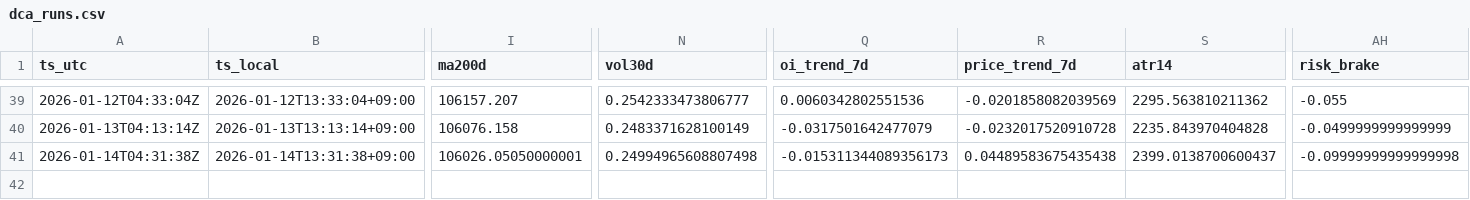
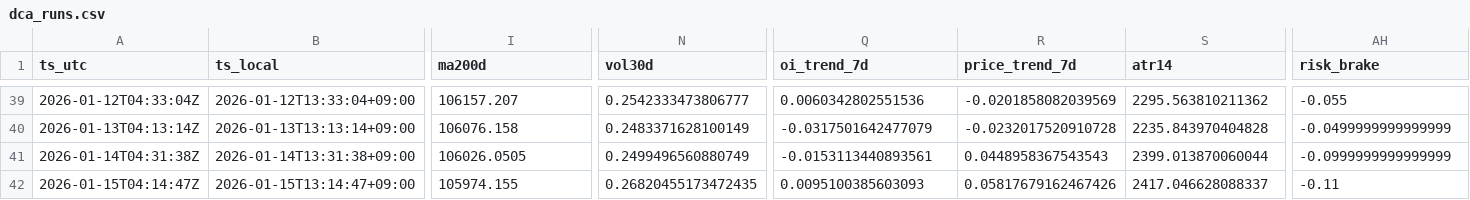
Before and after one commit to sunsiyuan/btc-dca-bot, a CSV file: logs/dca_runs.csv, drawn as a sheet; only a part is shown, gaps mark what is left out; rows hold the shown columns only; the diff names each change by its address in the sheet, - before the commit and + after, or states it on an @@ line.

Commit message:
chore: update daily DCA log

```diff
--- a/logs/dca_runs.csv
+++ b/logs/dca_runs.csv
-I41 (ma200d): 106026.05050000001
+I41 (ma200d): 106026.0505
-N41 (vol30d): 0.24994965608807498
+N41 (vol30d): 0.2499496560880749
-Q41 (oi_trend_7d): -0.015311344089356173
+Q41 (oi_trend_7d): -0.0153113440893561
-R41 (price_trend_7d): 0.04489583675435438
+R41 (price_trend_7d): 0.0448958367543543
-S41 (atr14): 2399.0138700600437
+S41 (atr14): 2399.013870060044
-AH41 (risk_brake): -0.09999999999999998
+AH41 (risk_brake): -0.0999999999999999
+row 42: 2026-01-15T04:14:47Z | 2026-01-15T13:14:47+09:00 | 105974.155 | 0.26820455173472435 | 0.0095100385603093 | 0.05817679162467426 | 2417.046628088337 | -0.11
```
